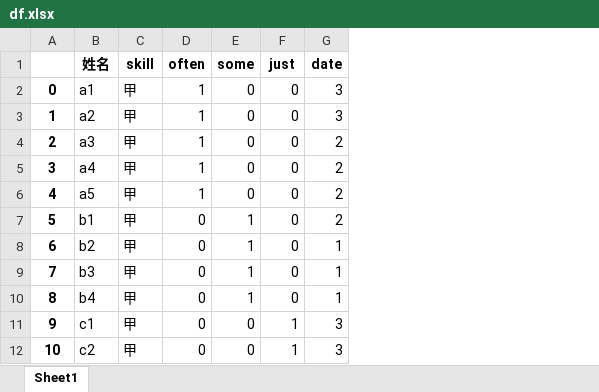
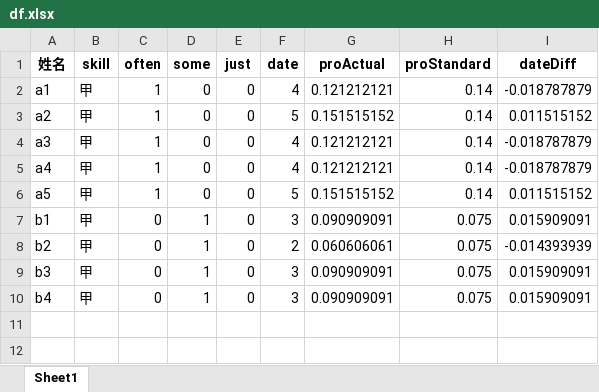
Before and after one commit to cqwsljy/planwork, an Excel workbook: df.xlsx, sheet Sheet1, drawn as a sheet; values as stored, in another font and other column widths than the file's, no borders; removed rows and columns are numbered as before the commit, all else as after; the diff names each change by its address in the sheet, - before the commit and + after, or states it on an @@ line.

```diff
--- a/df.xlsx (sheet Sheet1)
+++ b/df.xlsx (sheet Sheet1)
-column A, rows 2-10: 0 | 1 | 2 | 3 | 4 | 5 | 6 | 7 | 8
+column G (proActual), rows 2-10: 0.121212121 | 0.151515152 | 0.121212121 | 0.121212121 | 0.151515152 | 0.090909091 | 0.060606061 | 0.090909091 | 0.090909091
+column H (proStandard), rows 2-10: 0.14 | 0.14 | 0.14 | 0.14 | 0.14 | 0.075 | 0.075 | 0.075 | 0.075
+column I (dateDiff), rows 2-10: -0.018787879 | 0.011515152 | -0.018787879 | -0.018787879 | 0.011515152 | 0.015909091 | -0.014393939 | 0.015909091 | 0.015909091
-F2 (date): 3
+F2 (date): 4
-F3 (date): 3
+F3 (date): 5
-F4:F5 (date): 2
+F4:F5 (date): 4
-F6 (date): 2
+F6 (date): 5
-F7 (date): 2
+F7 (date): 3
-F8 (date): 1
+F8 (date): 2
-F9:F10 (date): 1
+F9:F10 (date): 3
-row 11: 9 | c1 | 甲 | 0 | 0 | 1 | 3
-row 12: 10 | c2 | 甲 | 0 | 0 | 1 | 3
```
Also changed, not shown: dfh.xlsx, 2 other files.
